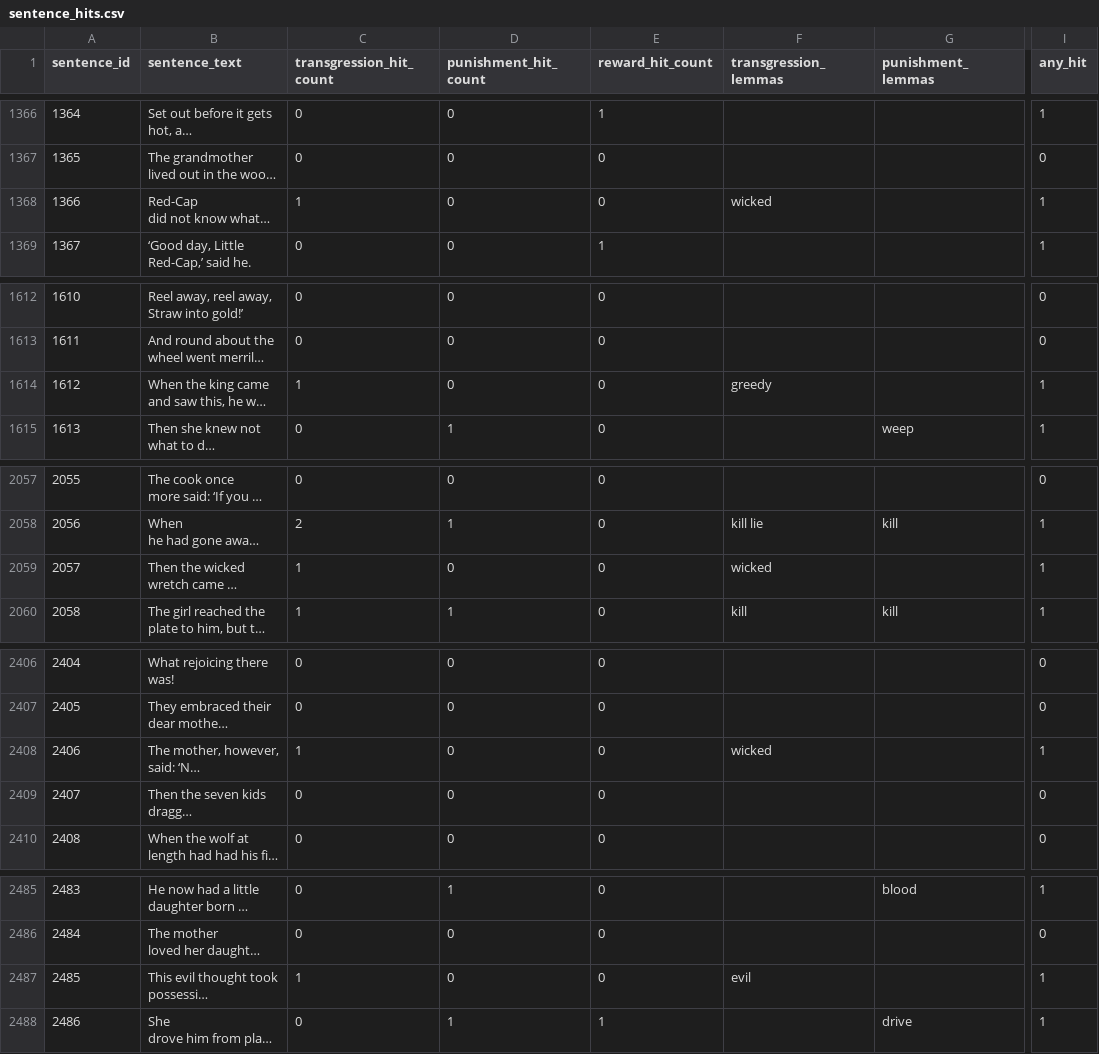
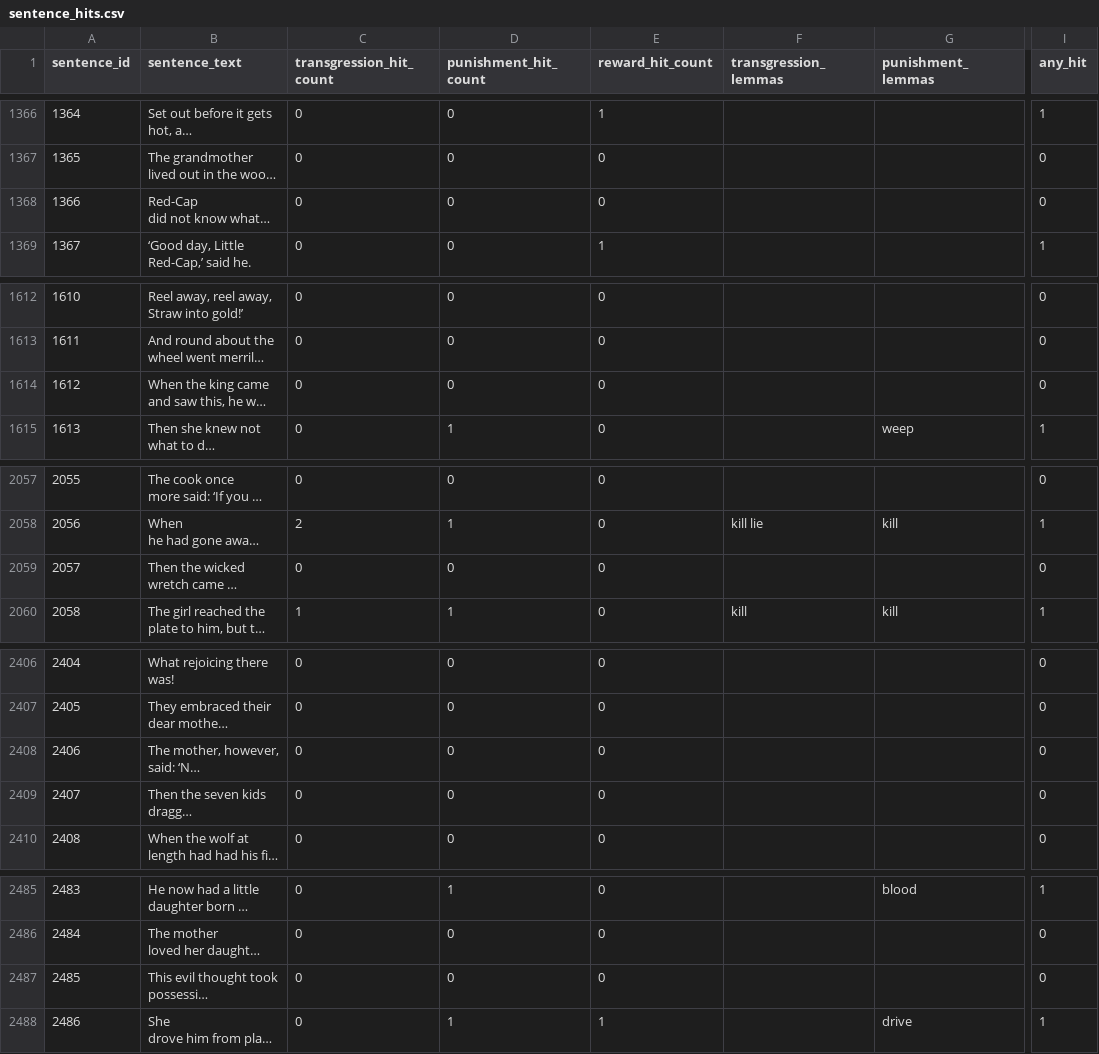
Before and after one commit to YannekDirksen/CompuationalLiteracy, a CSV file: results/sentence_hits.csv, drawn as a sheet; only a part is shown, gaps mark what is left out; long unchanged cells end in …; the diff covers the shown part only; the diff names each change by its address in the sheet, - before the commit and + after, or states it on an @@ line.

```diff
--- a/results/sentence_hits.csv
+++ b/results/sentence_hits.csv
-C1368 (transgression_hit_count): 1
+C1368 (transgression_hit_count): 0
-F1368 (transgression_lemmas): wicked
+F1368 (transgression_lemmas): (empty)
-I1368 (any_hit): 1
+I1368 (any_hit): 0
-C1614 (transgression_hit_count): 1
+C1614 (transgression_hit_count): 0
-F1614 (transgression_lemmas): greedy
+F1614 (transgression_lemmas): (empty)
-I1614 (any_hit): 1
+I1614 (any_hit): 0
-C2059 (transgression_hit_count): 1
+C2059 (transgression_hit_count): 0
-F2059 (transgression_lemmas): wicked
+F2059 (transgression_lemmas): (empty)
-I2059 (any_hit): 1
+I2059 (any_hit): 0
-C2408 (transgression_hit_count): 1
+C2408 (transgression_hit_count): 0
-F2408 (transgression_lemmas): wicked
+F2408 (transgression_lemmas): (empty)
-I2408 (any_hit): 1
+I2408 (any_hit): 0
-C2487 (transgression_hit_count): 1
+C2487 (transgression_hit_count): 0
-F2487 (transgression_lemmas): evil
+F2487 (transgression_lemmas): (empty)
-I2487 (any_hit): 1
+I2487 (any_hit): 0
```
Also changed, not shown: 81 edited cells elsewhere in this file, results/token_hits.csv, 5 other files.
